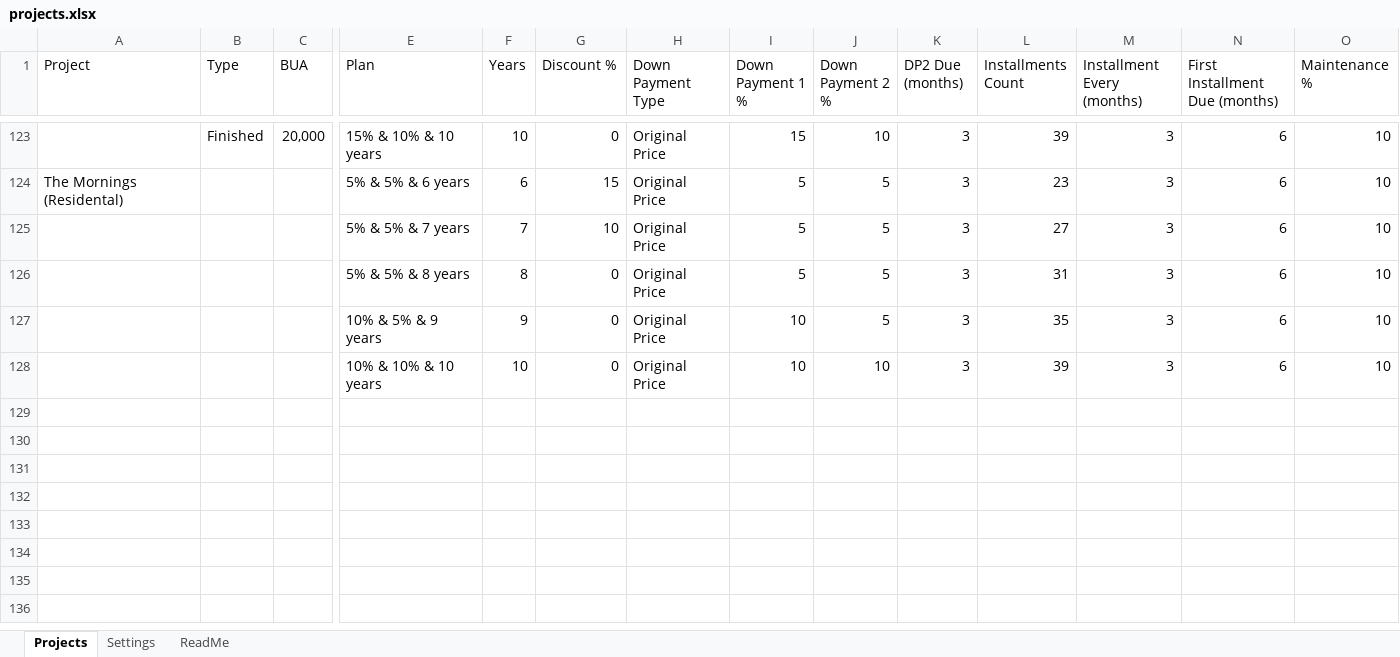
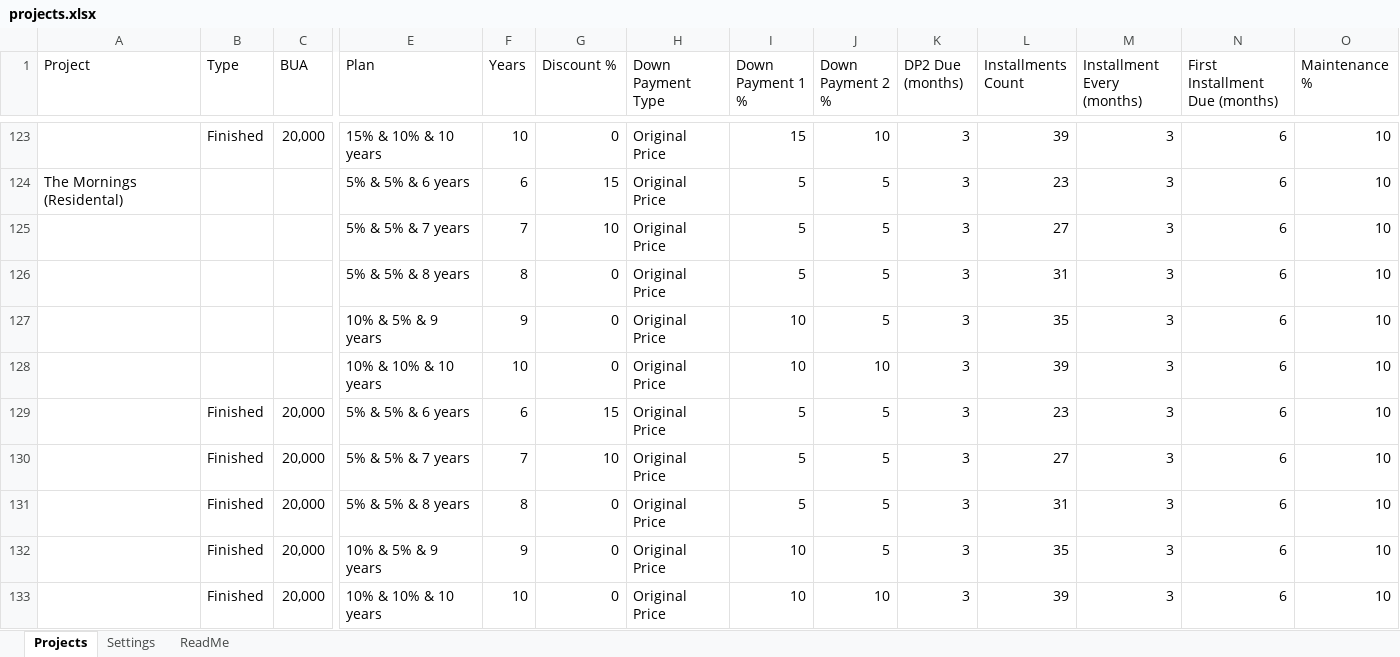
Before and after one commit to islamshehab89-source/payment-request, an Excel workbook: public/projects.xlsx, sheet Projects, drawn as a sheet; only a part is shown, gaps mark what is left out; values as stored, in another font and other column widths than the file's, no borders; charts and pictures not drawn; rows hold the shown columns only; the diff names each change by its address in the sheet, - before the commit and + after, or states it on an @@ line.

Commit message:
Update prices from Google Sheets

```diff
--- a/public/projects.xlsx (sheet Projects)
+++ b/public/projects.xlsx (sheet Projects)
+row 129:  | Finished | 20,000 | 5% & 5% & 6 years | 6 | 15 | Original Price | 5 | 5 | 3 | 23 | 3 | 6 | 10
+row 130:  | Finished | 20,000 | 5% & 5% & 7 years | 7 | 10 | Original Price | 5 | 5 | 3 | 27 | 3 | 6 | 10
+row 131:  | Finished | 20,000 | 5% & 5% & 8 years | 8 | 0 | Original Price | 5 | 5 | 3 | 31 | 3 | 6 | 10
+row 132:  | Finished | 20,000 | 10% & 5% & 9 years | 9 | 0 | Original Price | 10 | 5 | 3 | 35 | 3 | 6 | 10
+row 133:  | Finished | 20,000 | 10% & 10% & 10 years | 10 | 0 | Original Price | 10 | 10 | 3 | 39 | 3 | 6 | 10
```
